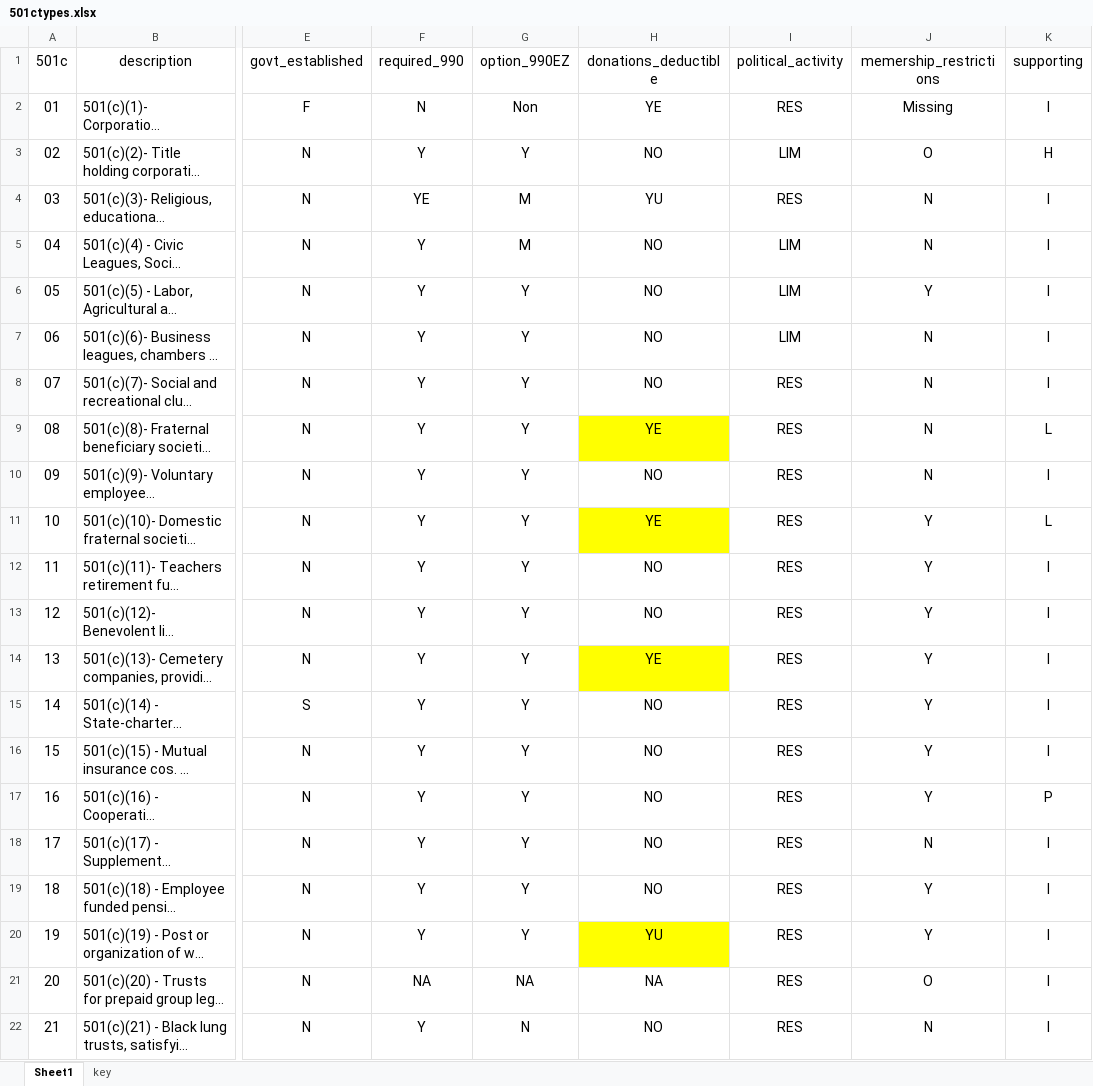
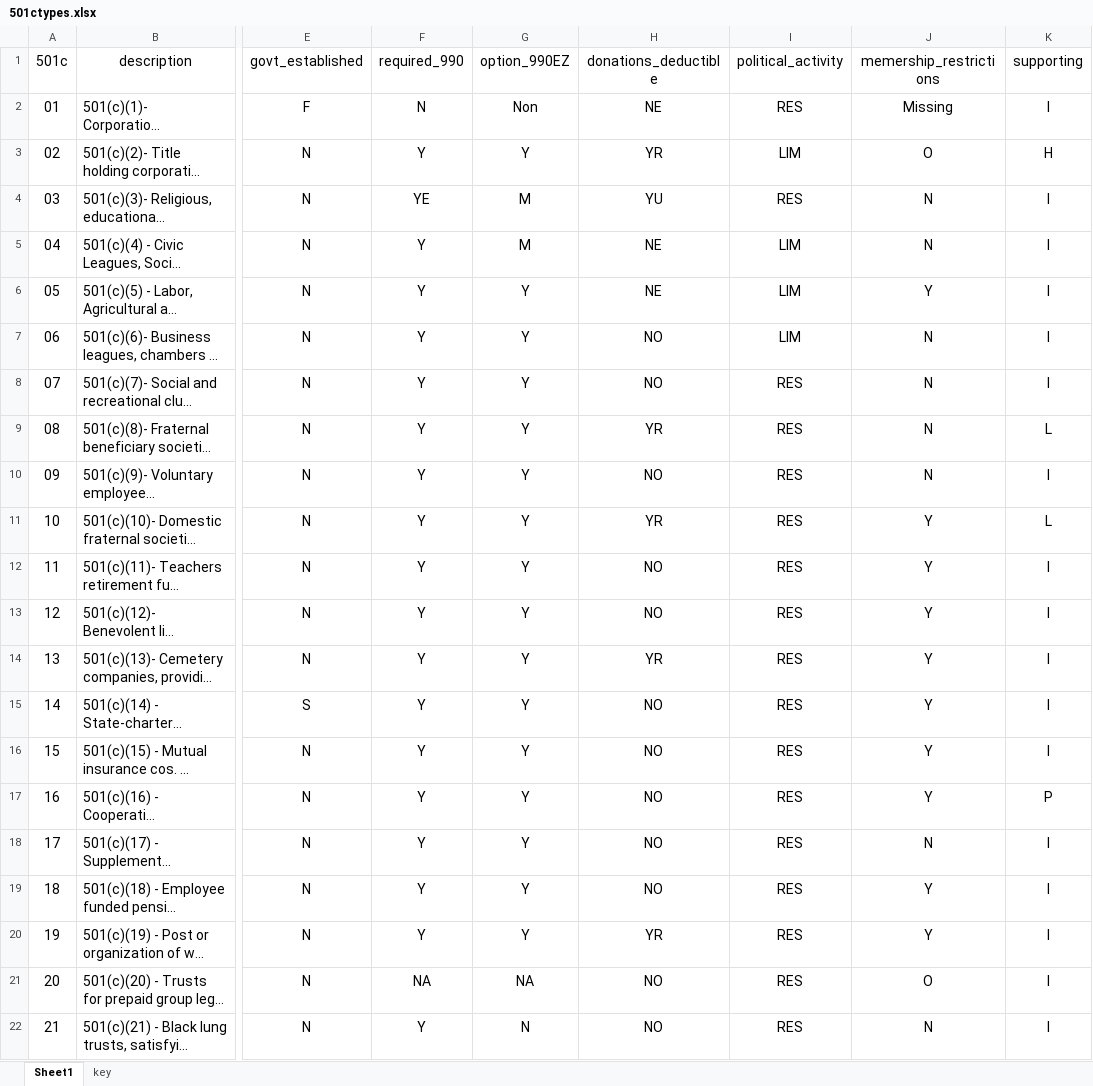
Before and after one commit to Nonprofit-Open-Data-Collective/metadata-standards, an Excel workbook: tax-exempt-status/501ctypes.xlsx, sheet Sheet1, drawn as a sheet; only a part is shown, gaps mark what is left out; long unchanged cells end in …; values as stored, in another font and other column widths than the file's, no borders; table styles not drawn; the diff names each change by its address in the sheet, - before the commit and + after, or states it on an @@ line.

```diff
--- a/tax-exempt-status/501ctypes.xlsx (sheet Sheet1)
+++ b/tax-exempt-status/501ctypes.xlsx (sheet Sheet1)
-H2 (donations_deductible): YE
+H2 (donations_deductible): NE
-H3 (donations_deductible): NO
+H3 (donations_deductible): YR
-H5:H6 (donations_deductible): NO
+H5:H6 (donations_deductible): NE
-H9 (donations_deductible): YE
+H9 (donations_deductible): YR
-H9 fill: #FFFF00
+H9 fill: none
-H11 (donations_deductible): YE
+H11 (donations_deductible): YR
-H11 fill: #FFFF00
+H11 fill: none
-H14 (donations_deductible): YE
+H14 (donations_deductible): YR
-H14 fill: #FFFF00
+H14 fill: none
-H20 (donations_deductible): YU
+H20 (donations_deductible): YR
-H20 fill: #FFFF00
+H20 fill: none
-H21 (donations_deductible): NA
+H21 (donations_deductible): NO
```
Also changed, not shown: sheet key, hidden cells, 2 other files.
